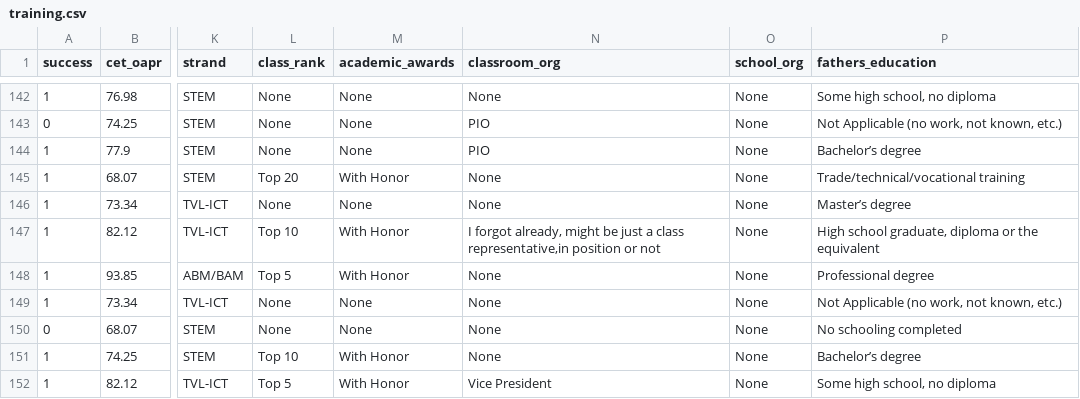
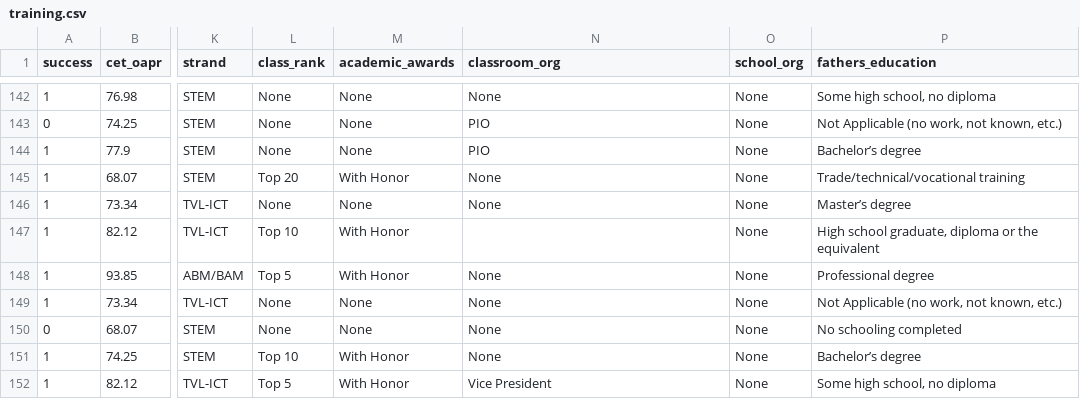
Before and after one commit to jdcbdev/programming-success-prediction, a CSV file: data/training.csv, drawn as a sheet; only a part is shown, gaps mark what is left out; the diff names each change by its address in the sheet, - before the commit and + after, or states it on an @@ line.

```diff
--- a/data/training.csv
+++ b/data/training.csv
-N147 (classroom_org): I forgot already, might be just a class representative,in position or not
+N147 (classroom_org): (empty)
```
Also changed, not shown: data/encoded_data.csv, 6 other files.
